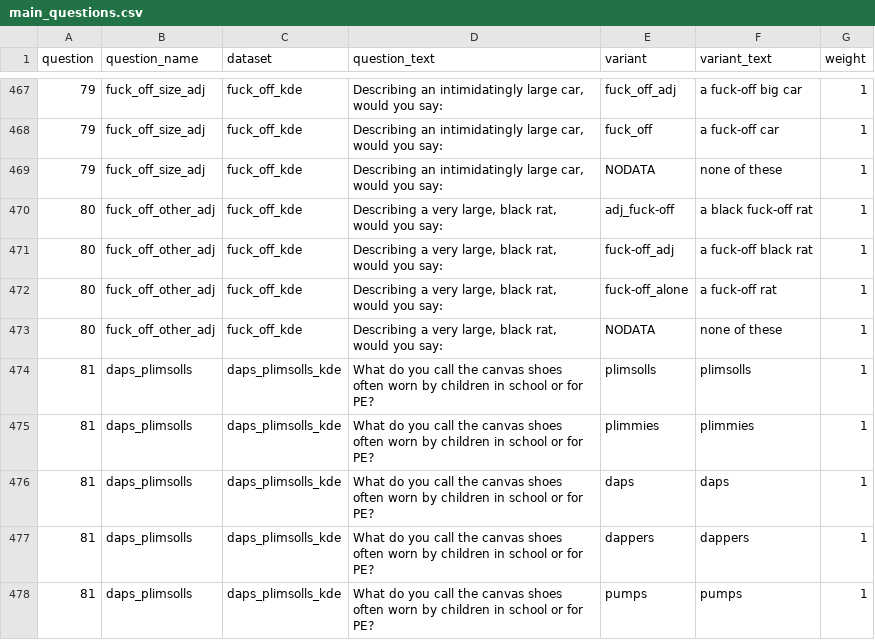
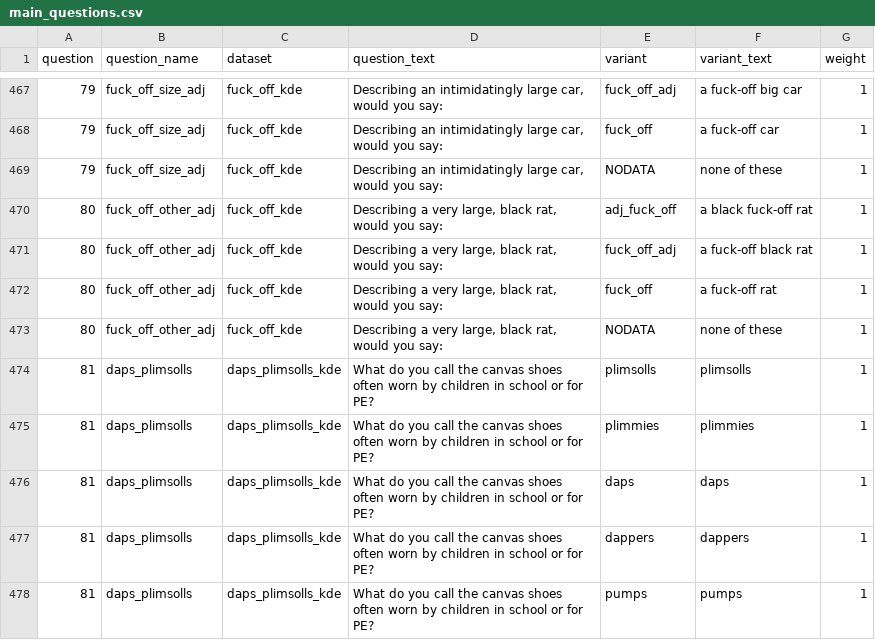
Before and after one commit to deepthigopal/public_datasets, a CSV file: en/app/questionnaire/main_questions.csv, drawn as a sheet; only a part is shown, gaps mark what is left out.

```diff
--- a/en/app/questionnaire/main_questions.csv
+++ b/en/app/questionnaire/main_questions.csv
@@ -469,5 +469,5 @@ question,question_name,dataset,question_text,variant,variant_text,weight
 79,fuck_off_size_adj,fuck_off_kde,"Describing an intimidatingly large car, would you say:",NODATA,none of these,1
-80,fuck_off_other_adj,fuck_off_kde,"Describing a very large, black rat, would you say:",adj_fuck-off,a black fuck-off rat,1
-80,fuck_off_other_adj,fuck_off_kde,"Describing a very large, black rat, would you say:",fuck-off_adj,a fuck-off black rat,1
-80,fuck_off_other_adj,fuck_off_kde,"Describing a very large, black rat, would you say:",fuck-off_alone,a fuck-off rat,1
+80,fuck_off_other_adj,fuck_off_kde,"Describing a very large, black rat, would you say:",adj_fuck_off,a black fuck-off rat,1
+80,fuck_off_other_adj,fuck_off_kde,"Describing a very large, black rat, would you say:",fuck_off_adj,a fuck-off black rat,1
+80,fuck_off_other_adj,fuck_off_kde,"Describing a very large, black rat, would you say:",fuck_off,a fuck-off rat,1
 80,fuck_off_other_adj,fuck_off_kde,"Describing a very large, black rat, would you say:",NODATA,none of these,1
```
Also changed, not shown: 3 other files.
